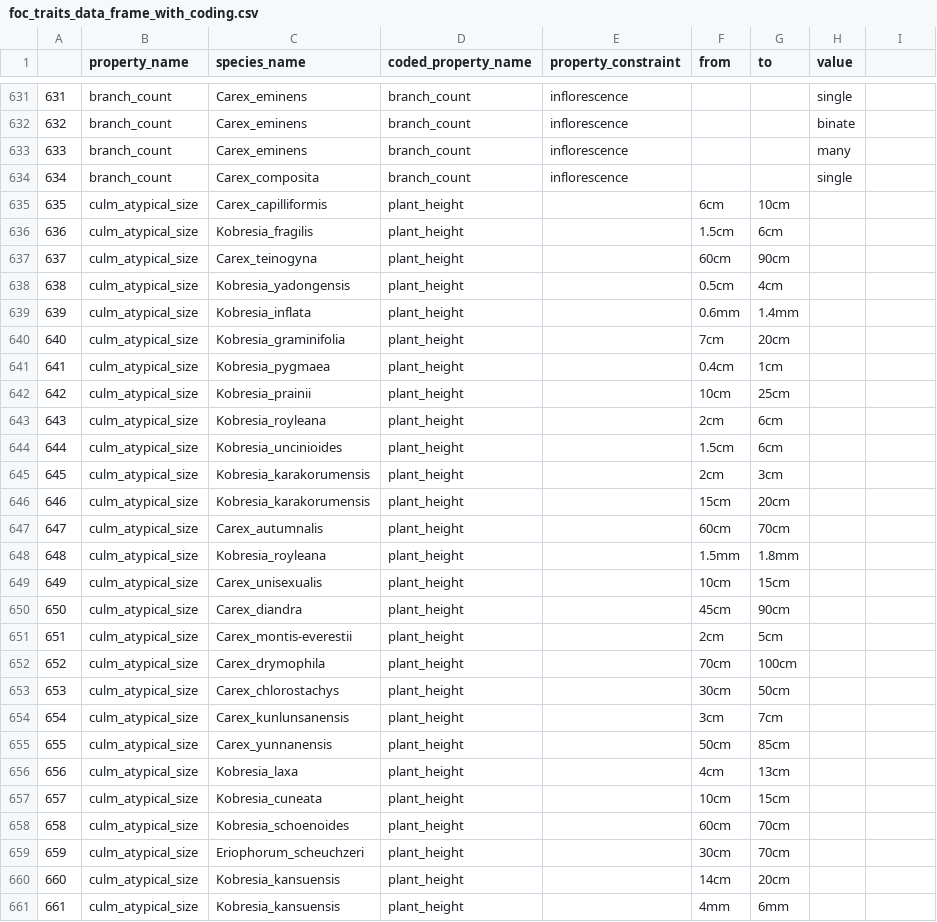
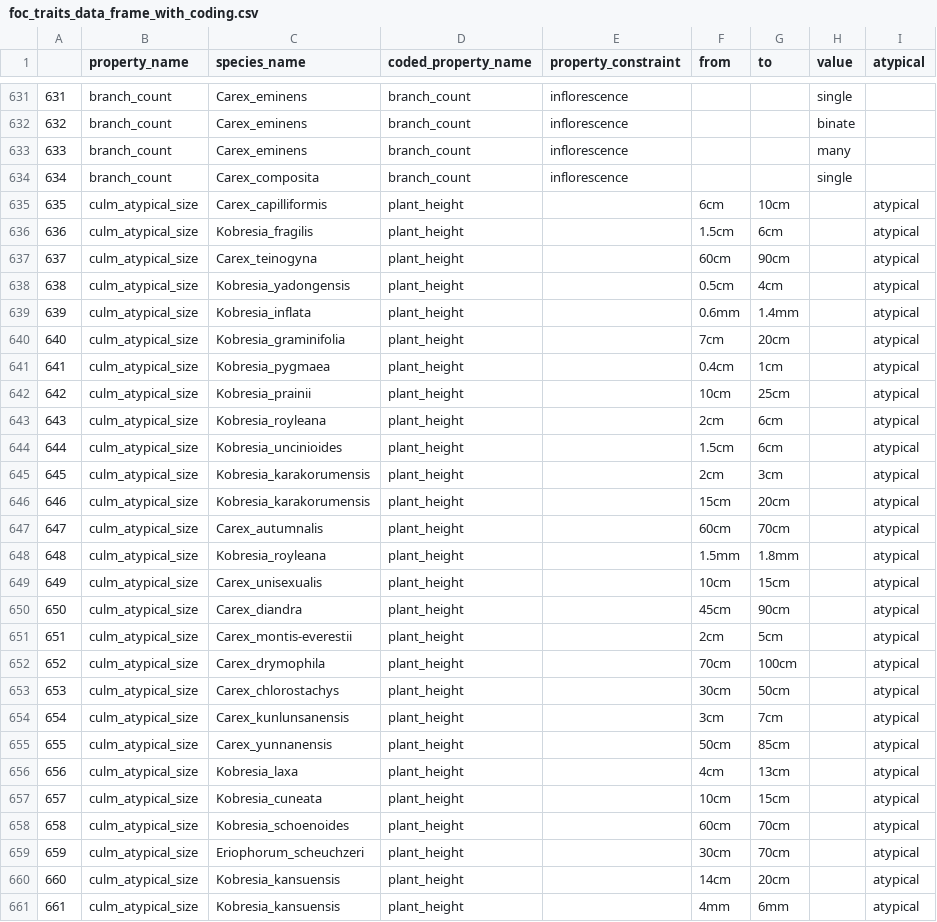
Before and after one commit to jocelynpender/carex-climate-morpho, a CSV file: data/processed/foc/foc_traits_data_frame_with_coding.csv, drawn as a sheet; only a part is shown, gaps mark what is left out; the diff covers the shown part only.

```diff
--- a/data/processed/foc/foc_traits_data_frame_with_coding.csv
+++ b/data/processed/foc/foc_traits_data_frame_with_coding.csv
@@ -1 +1 @@
-,property_name,species_name,coded_property_name,property_constraint,from,to,value
+,property_name,species_name,coded_property_name,property_constraint,from,to,value,atypical
@@ -635,27 +635,27 @@
-635,culm_atypical_size,Carex_capilliformis,plant_height,,6cm,10cm,
-636,culm_atypical_size,Kobresia_fragilis,plant_height,,1.5cm,6cm,
-637,culm_atypical_size,Carex_teinogyna,plant_height,,60cm,90cm,
-638,culm_atypical_size,Kobresia_yadongensis,plant_height,,0.5cm,4cm,
-639,culm_atypical_size,Kobresia_inflata,plant_height,,0.6mm,1.4mm,
-640,culm_atypical_size,Kobresia_graminifolia,plant_height,,7cm,20cm,
-641,culm_atypical_size,Kobresia_pygmaea,plant_height,,0.4cm,1cm,
-642,culm_atypical_size,Kobresia_prainii,plant_height,,10cm,25cm,
-643,culm_atypical_size,Kobresia_royleana,plant_height,,2cm,6cm,
-644,culm_atypical_size,Kobresia_uncinioides,plant_height,,1.5cm,6cm,
-645,culm_atypical_size,Kobresia_karakorumensis,plant_height,,2cm,3cm,
-646,culm_atypical_size,Kobresia_karakorumensis,plant_height,,15cm,20cm,
-647,culm_atypical_size,Carex_autumnalis,plant_height,,60cm,70cm,
-648,culm_atypical_size,Kobresia_royleana,plant_height,,1.5mm,1.8mm,
-649,culm_atypical_size,Carex_unisexualis,plant_height,,10cm,15cm,
-650,culm_atypical_size,Carex_diandra,plant_height,,45cm,90cm,
-651,culm_atypical_size,Carex_montis-everestii,plant_height,,2cm,5cm,
-652,culm_atypical_size,Carex_drymophila,plant_height,,70cm,100cm,
-653,culm_atypical_size,Carex_chlorostachys,plant_height,,30cm,50cm,
-654,culm_atypical_size,Carex_kunlunsanensis,plant_height,,3cm,7cm,
-655,culm_atypical_size,Carex_yunnanensis,plant_height,,50cm,85cm,
-656,culm_atypical_size,Kobresia_laxa,plant_height,,4cm,13cm,
-657,culm_atypical_size,Kobresia_cuneata,plant_height,,10cm,15cm,
-658,culm_atypical_size,Kobresia_schoenoides,plant_height,,60cm,70cm,
-659,culm_atypical_size,Eriophorum_scheuchzeri,plant_height,,30cm,70cm,
-660,culm_atypical_size,Kobresia_kansuensis,plant_height,,14cm,20cm,
-661,culm_atypical_size,Kobresia_kansuensis,plant_height,,4mm,6mm,
+635,culm_atypical_size,Carex_capilliformis,plant_height,,6cm,10cm,,atypical
+636,culm_atypical_size,Kobresia_fragilis,plant_height,,1.5cm,6cm,,atypical
+637,culm_atypical_size,Carex_teinogyna,plant_height,,60cm,90cm,,atypical
+638,culm_atypical_size,Kobresia_yadongensis,plant_height,,0.5cm,4cm,,atypical
+639,culm_atypical_size,Kobresia_inflata,plant_height,,0.6mm,1.4mm,,atypical
+640,culm_atypical_size,Kobresia_graminifolia,plant_height,,7cm,20cm,,atypical
+641,culm_atypical_size,Kobresia_pygmaea,plant_height,,0.4cm,1cm,,atypical
+642,culm_atypical_size,Kobresia_prainii,plant_height,,10cm,25cm,,atypical
+643,culm_atypical_size,Kobresia_royleana,plant_height,,2cm,6cm,,atypical
+644,culm_atypical_size,Kobresia_uncinioides,plant_height,,1.5cm,6cm,,atypical
+645,culm_atypical_size,Kobresia_karakorumensis,plant_height,,2cm,3cm,,atypical
+646,culm_atypical_size,Kobresia_karakorumensis,plant_height,,15cm,20cm,,atypical
+647,culm_atypical_size,Carex_autumnalis,plant_height,,60cm,70cm,,atypical
+648,culm_atypical_size,Kobresia_royleana,plant_height,,1.5mm,1.8mm,,atypical
+649,culm_atypical_size,Carex_unisexualis,plant_height,,10cm,15cm,,atypical
+650,culm_atypical_size,Carex_diandra,plant_height,,45cm,90cm,,atypical
+651,culm_atypical_size,Carex_montis-everestii,plant_height,,2cm,5cm,,atypical
+652,culm_atypical_size,Carex_drymophila,plant_height,,70cm,100cm,,atypical
+653,culm_atypical_size,Carex_chlorostachys,plant_height,,30cm,50cm,,atypical
+654,culm_atypical_size,Carex_kunlunsanensis,plant_height,,3cm,7cm,,atypical
+655,culm_atypical_size,Carex_yunnanensis,plant_height,,50cm,85cm,,atypical
+656,culm_atypical_size,Kobresia_laxa,plant_height,,4cm,13cm,,atypical
+657,culm_atypical_size,Kobresia_cuneata,plant_height,,10cm,15cm,,atypical
+658,culm_atypical_size,Kobresia_schoenoides,plant_height,,60cm,70cm,,atypical
+659,culm_atypical_size,Eriophorum_scheuchzeri,plant_height,,30cm,70cm,,atypical
+660,culm_atypical_size,Kobresia_kansuensis,plant_height,,14cm,20cm,,atypical
+661,culm_atypical_size,Kobresia_kansuensis,plant_height,,4mm,6mm,,atypical
```
Also changed, not shown: 47 edited cells elsewhere in this file, 3 other files.
